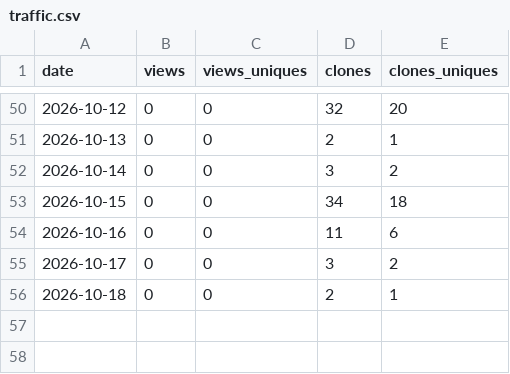
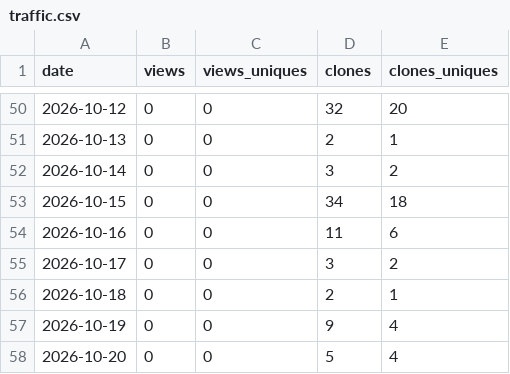
Before and after one commit to jerryliu0103/curation-discipline, a CSV file: metrics/traffic.csv, drawn as a sheet; only a part is shown, gaps mark what is left out; the diff names each change by its address in the sheet, - before the commit and + after, or states it on an @@ line.

```diff
--- a/metrics/traffic.csv
+++ b/metrics/traffic.csv
+row 57: 2026-10-19 | 0 | 0 | 9 | 4
+row 58: 2026-10-20 | 0 | 0 | 5 | 4
```
Also changed, not shown: metrics/repo.csv.
